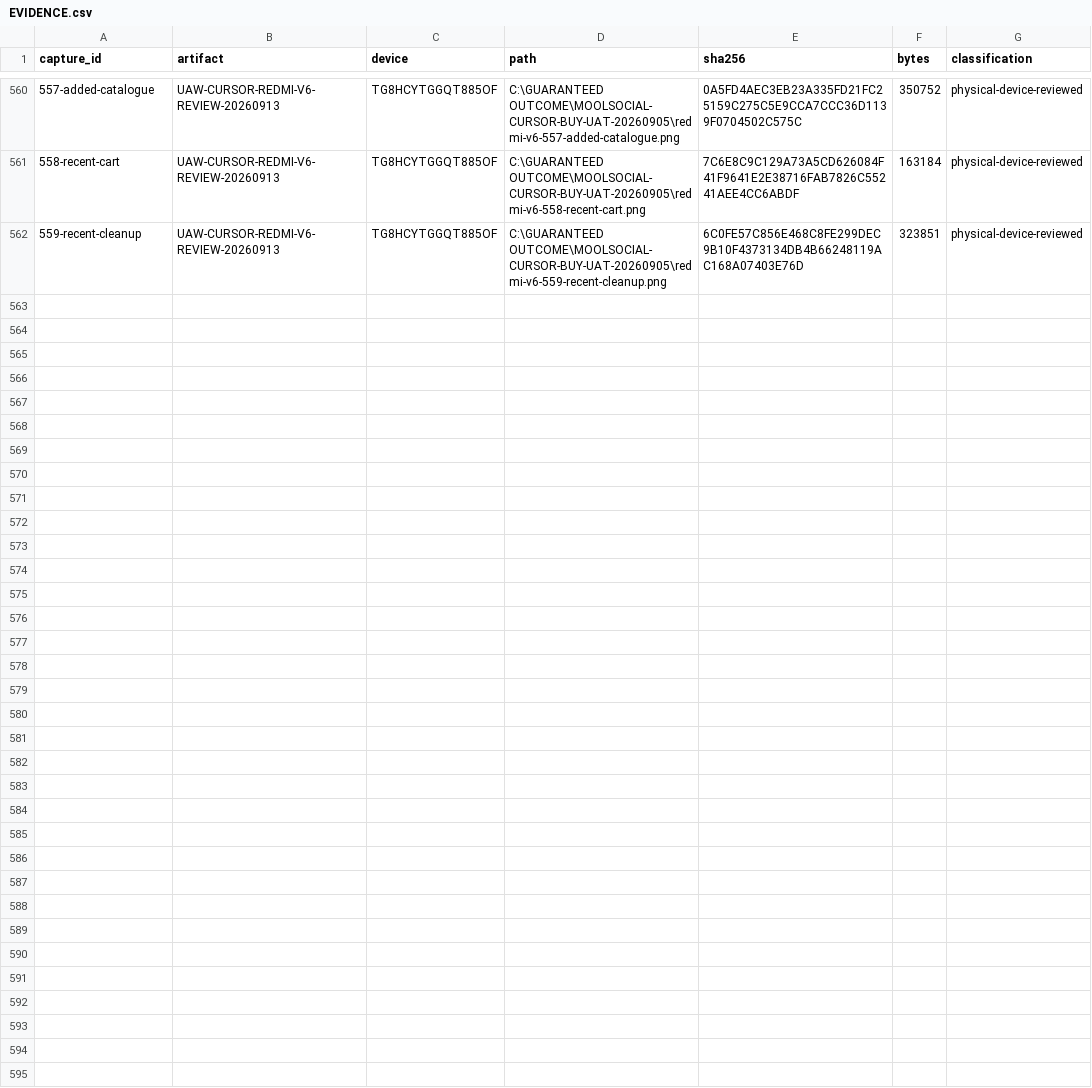
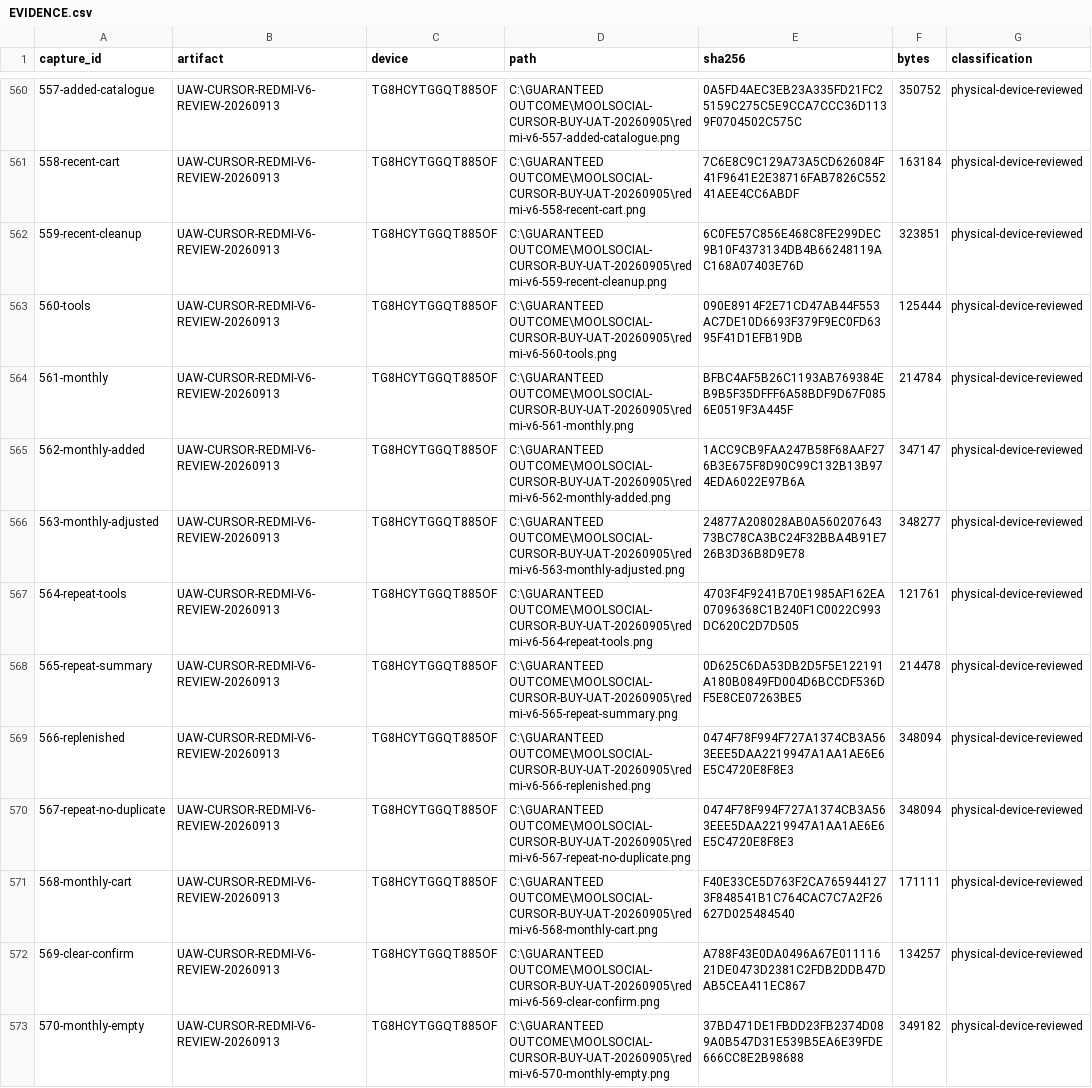
Before and after one commit to Supermanditech/MOOLSOCIAL-PRODUCTION, a CSV file: docs/quality/cursor-redmi-v6-audit-20260913/EVIDENCE.csv, drawn as a sheet; only a part is shown, gaps mark what is left out; the diff names each change by its address in the sheet, - before the commit and + after, or states it on an @@ line.

Commit message:
ui(redmi-v6-audit-20260913): verify monthly basket repeat quantities

```diff
--- a/docs/quality/cursor-redmi-v6-audit-20260913/EVIDENCE.csv
+++ b/docs/quality/cursor-redmi-v6-audit-20260913/EVIDENCE.csv
+row 563: 560-tools | UAW-CURSOR-REDMI-V6-REVIEW-20260913 | TG8HCYTGGQT885OF | C:\GUARANTEED OUTCOME\MOOLSOCIAL-CURSOR-BUY-UAT-20260905\redmi-v6-560-tools.png | 090E8914F2E71CD47AB44F553AC7DE10D6693F379F9EC0FD6395F41D1EFB19DB | 125444 | physical-device-reviewed
+row 564: 561-monthly | UAW-CURSOR-REDMI-V6-REVIEW-20260913 | TG8HCYTGGQT885OF | C:\GUARANTEED OUTCOME\MOOLSOCIAL-CURSOR-BUY-UAT-20260905\redmi-v6-561-monthly.png | BFBC4AF5B26C1193AB769384EB9B5F35DFFF6A58BDF9D67F0856E0519F3A445F | 214784 | physical-device-reviewed
+row 565: 562-monthly-added | UAW-CURSOR-REDMI-V6-REVIEW-20260913 | TG8HCYTGGQT885OF | C:\GUARANTEED OUTCOME\MOOLSOCIAL-CURSOR-BUY-UAT-20260905\redmi-v6-562-monthly-added.png | 1ACC9CB9FAA247B58F68AAF276B3E675F8D90C99C132B13B974EDA6022E97B6A | 347147 | physical-device-reviewed
+row 566: 563-monthly-adjusted | UAW-CURSOR-REDMI-V6-REVIEW-20260913 | TG8HCYTGGQT885OF | C:\GUARANTEED OUTCOME\MOOLSOCIAL-CURSOR-BUY-UAT-20260905\redmi-v6-563-monthly-adjusted.png | 24877A208028AB0A56020764373BC78CA3BC24F32BBA4B91E726B3D36B8D9E78 | 348277 | physical-device-reviewed
+row 567: 564-repeat-tools | UAW-CURSOR-REDMI-V6-REVIEW-20260913 | TG8HCYTGGQT885OF | C:\GUARANTEED OUTCOME\MOOLSOCIAL-CURSOR-BUY-UAT-20260905\redmi-v6-564-repeat-tools.png | 4703F4F9241B70E1985AF162EA07096368C1B240F1C0022C993DC620C2D7D505 | 121761 | physical-device-reviewed
+row 568: 565-repeat-summary | UAW-CURSOR-REDMI-V6-REVIEW-20260913 | TG8HCYTGGQT885OF | C:\GUARANTEED OUTCOME\MOOLSOCIAL-CURSOR-BUY-UAT-20260905\redmi-v6-565-repeat-summary.png | 0D625C6DA53DB2D5F5E122191A180B0849FD004D6BCCDF536DF5E8CE07263BE5 | 214478 | physical-device-reviewed
+row 569: 566-replenished | UAW-CURSOR-REDMI-V6-REVIEW-20260913 | TG8HCYTGGQT885OF | C:\GUARANTEED OUTCOME\MOOLSOCIAL-CURSOR-BUY-UAT-20260905\redmi-v6-566-replenished.png | 0474F78F994F727A1374CB3A563EEE5DAA2219947A1AA1AE6E6E5C4720E8F8E3 | 348094 | physical-device-reviewed
+row 570: 567-repeat-no-duplicate | UAW-CURSOR-REDMI-V6-REVIEW-20260913 | TG8HCYTGGQT885OF | C:\GUARANTEED OUTCOME\MOOLSOCIAL-CURSOR-BUY-UAT-20260905\redmi-v6-567-repeat-no-duplicate.png | 0474F78F994F727A1374CB3A563EEE5DAA2219947A1AA1AE6E6E5C4720E8F8E3 | 348094 | physical-device-reviewed
+row 571: 568-monthly-cart | UAW-CURSOR-REDMI-V6-REVIEW-20260913 | TG8HCYTGGQT885OF | C:\GUARANTEED OUTCOME\MOOLSOCIAL-CURSOR-BUY-UAT-20260905\redmi-v6-568-monthly-cart.png | F40E33CE5D763F2CA7659441273F848541B1C764CAC7C7A2F26627D025484540 | 171111 | physical-device-reviewed
+row 572: 569-clear-confirm | UAW-CURSOR-REDMI-V6-REVIEW-20260913 | TG8HCYTGGQT885OF | C:\GUARANTEED OUTCOME\MOOLSOCIAL-CURSOR-BUY-UAT-20260905\redmi-v6-569-clear-confirm.png | A788F43E0DA0496A67E01111621DE0473D2381C2FDB2DDB47DAB5CEA411EC867 | 134257 | physical-device-reviewed
+row 573: 570-monthly-empty | UAW-CURSOR-REDMI-V6-REVIEW-20260913 | TG8HCYTGGQT885OF | C:\GUARANTEED OUTCOME\MOOLSOCIAL-CURSOR-BUY-UAT-20260905\redmi-v6-570-monthly-empty.png | 37BD471DE1FBDD23FB2374D089A0B547D31E539B5EA6E39FDE666CC8E2B98688 | 349182 | physical-device-reviewed
```
Also changed, not shown: docs/quality/cursor-redmi-v6-audit-20260913/JOURNEYS.csv, docs/quality/cursor-redmi-v6-audit-20260913/PUBLIC-DATA.csv, 1 other file.
